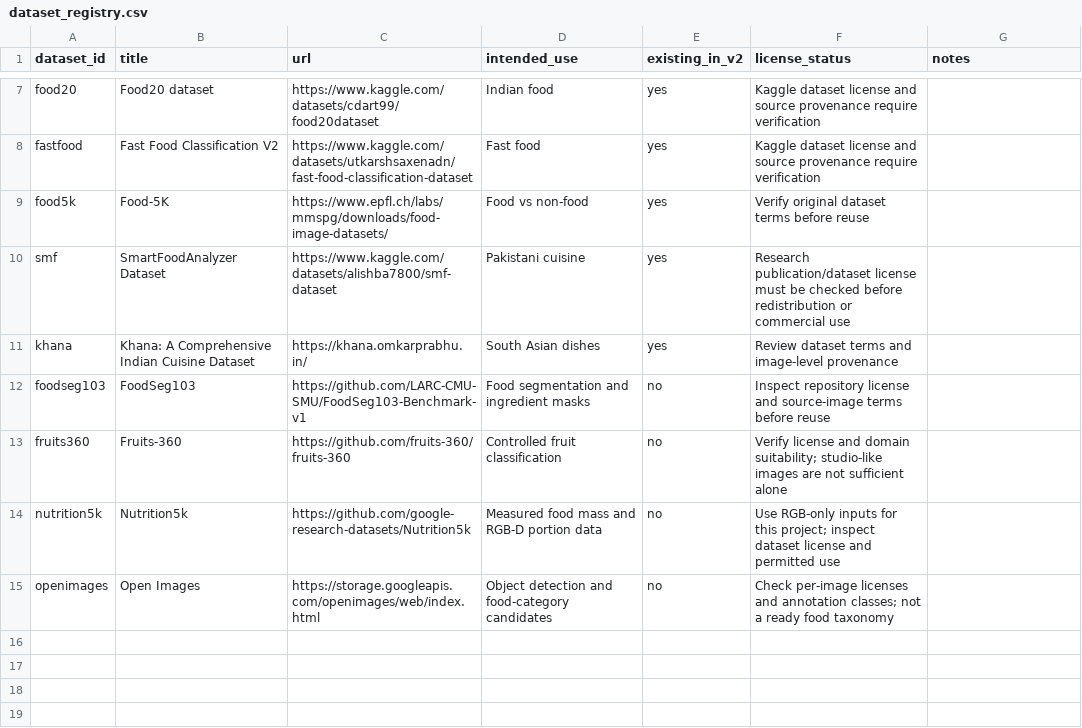
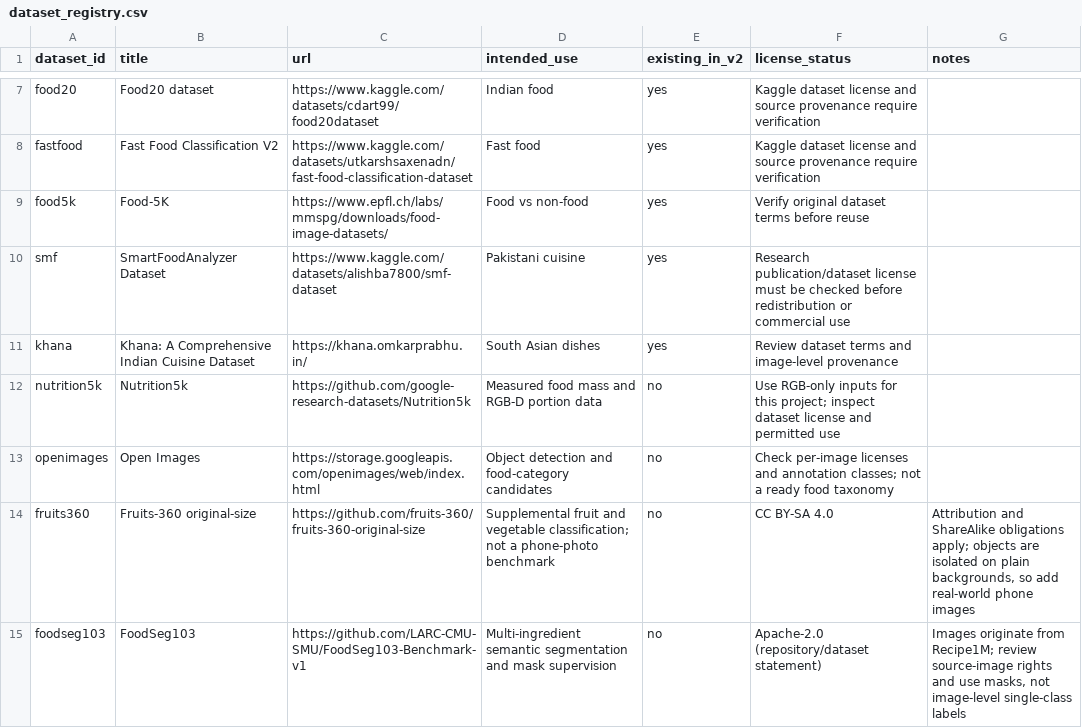
Before and after one commit to ashraff-56/cv_model, a CSV file: data/registry/dataset_registry.csv, drawn as a sheet; only a part is shown, gaps mark what is left out.

Commit message:
Record verified Fruits-360 and FoodSeg103 licensing and limitations

```diff
--- a/data/registry/dataset_registry.csv
+++ b/data/registry/dataset_registry.csv
@@ -11,5 +11,5 @@ smf,"SmartFoodAnalyzer Dataset",https://www.kaggle.com/datasets/alishba7800/smf-
 khana,"Khana: A Comprehensive Indian Cuisine Dataset",https://khana.omkarprabhu.in/,"South Asian dishes",yes,"Review dataset terms and image-level provenance",
-foodseg103,"FoodSeg103",https://github.com/LARC-CMU-SMU/FoodSeg103-Benchmark-v1,"Food segmentation and ingredient masks",no,"Inspect repository license and source-image terms before reuse",
-fruits360,"Fruits-360",https://github.com/fruits-360/fruits-360,"Controlled fruit classification",no,"Verify license and domain suitability; studio-like images are not sufficient alone",
 nutrition5k,"Nutrition5k",https://github.com/google-research-datasets/Nutrition5k,"Measured food mass and RGB-D portion data",no,"Use RGB-only inputs for this project; inspect dataset license and permitted use",
 openimages,"Open Images",https://storage.googleapis.com/openimages/web/index.html,"Object detection and food-category candidates",no,"Check per-image licenses and annotation classes; not a ready food taxonomy",
+fruits360,"Fruits-360 original-size",https://github.com/fruits-360/fruits-360-original-size,"Supplemental fruit and vegetable classification; not a phone-photo benchmark",no,"CC BY-SA 4.0","Attribution and ShareAlike obligations apply; objects are isolated on plain backgrounds, so add real-world phone images"
+foodseg103,"FoodSeg103",https://github.com/LARC-CMU-SMU/FoodSeg103-Benchmark-v1,"Multi-ingredient semantic segmentation and mask supervision",no,"Apache-2.0 (repository/dataset statement)","Images originate from Recipe1M; review source-image rights and use masks, not image-level single-class labels"
```
